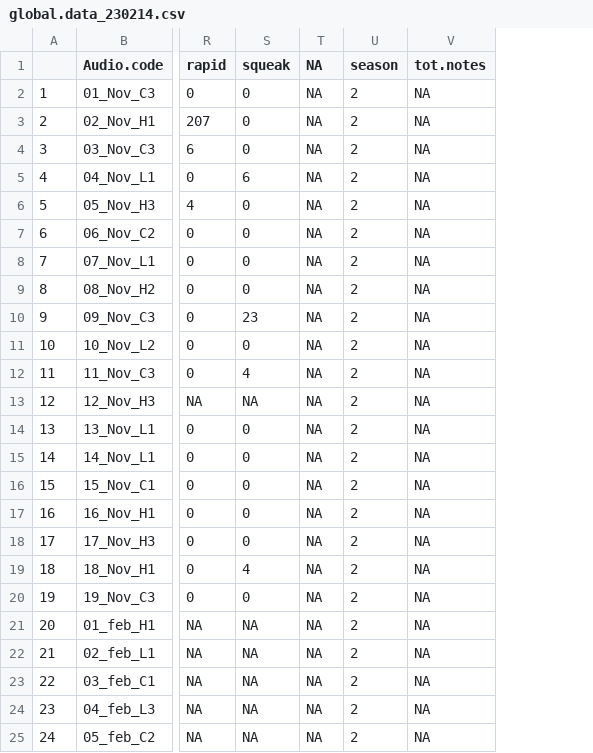
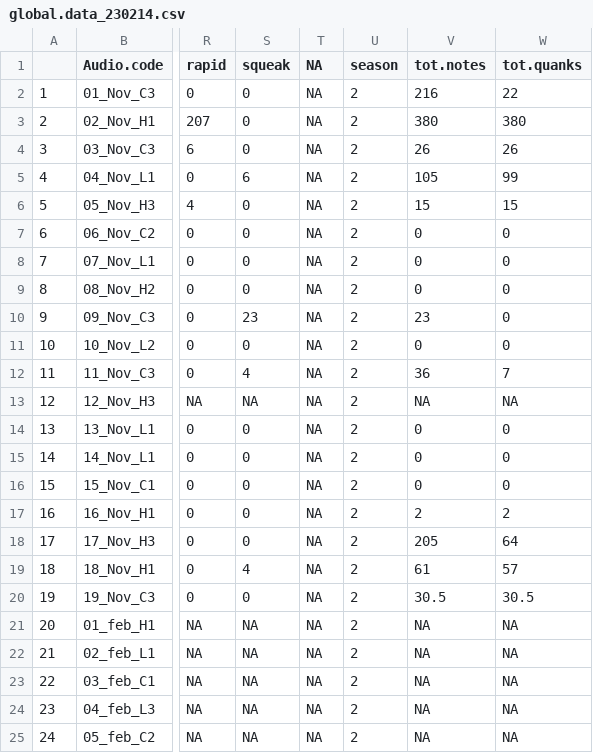
Before and after one commit to dshizuka/WBNU-playback, a CSV file: global.data_230214.csv, drawn as a sheet; only a part is shown, gaps mark what is left out; the diff covers the shown part only; the diff names each change by its address in the sheet, - before the commit and + after, or states it on an @@ line.

Commit message:
dates fixed

```diff
--- a/global.data_230214.csv
+++ b/global.data_230214.csv
+column W (tot.quanks), rows 2-25: 22 | 380 | 26 | 99 | 15 | 0 | 0 | 0 | 0 | 0 | 7 | NA | 0 | 0 | 0 | 2 | 64 | 57 | 30.5 | NA | NA | NA | NA | NA
-V2 (tot.notes): NA
+V2 (tot.notes): 216
-V3 (tot.notes): NA
+V3 (tot.notes): 380
-V4 (tot.notes): NA
+V4 (tot.notes): 26
-V5 (tot.notes): NA
+V5 (tot.notes): 105
-V6 (tot.notes): NA
+V6 (tot.notes): 15
-V7:V9 (tot.notes): NA
+V7:V9 (tot.notes): 0
-V10 (tot.notes): NA
+V10 (tot.notes): 23
-V11 (tot.notes): NA
+V11 (tot.notes): 0
-V12 (tot.notes): NA
+V12 (tot.notes): 36
-V14:V16 (tot.notes): NA
+V14:V16 (tot.notes): 0
-V17 (tot.notes): NA
+V17 (tot.notes): 2
-V18 (tot.notes): NA
+V18 (tot.notes): 205
-V19 (tot.notes): NA
+V19 (tot.notes): 61
-V20 (tot.notes): NA
+V20 (tot.notes): 30.5
```
Also changed, not shown: 21 edited cells elsewhere in this file, Data/Thesis behavior data combined.csv, 1 other file.
